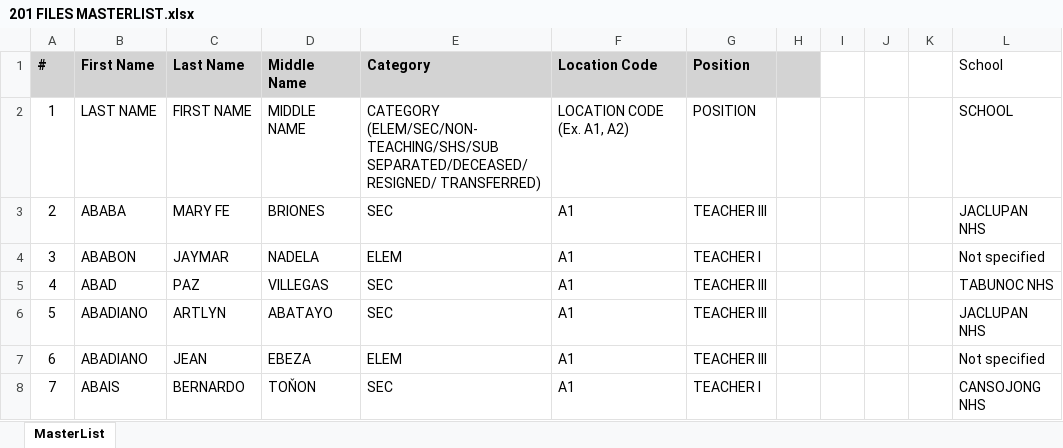
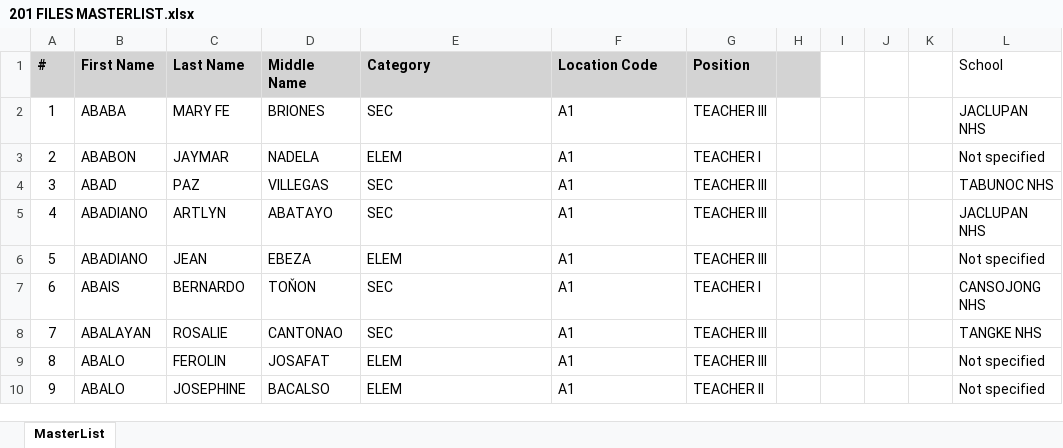
Before and after one commit to Jemzazz/MasterList, an Excel workbook: MasterList/wwwroot/data/201 FILES MASTERLIST.xlsx, sheet MasterList, drawn as a sheet; only a part is shown; the shorter side is filled out with more unchanged rows; values as stored, in another font and other column widths than the file's, no borders; removed rows and columns are numbered as before the commit, all else as after; the diff names each change by its address in the sheet, - before the commit and + after, or states it on an @@ line.

```diff
--- a/MasterList/wwwroot/data/201 FILES MASTERLIST.xlsx (sheet MasterList)
+++ b/MasterList/wwwroot/data/201 FILES MASTERLIST.xlsx (sheet MasterList)
-row 2: 1 | LAST NAME | FIRST NAME | MIDDLE NAME | CATEGORY (ELEM/SEC/NON-TEACHING/SHS/SUB SEPARATED/DECEASED/ RESIGNED/ TRANSFERRED) | LOCATION CODE (Ex. A1, A2) | POSITION |  |  |  |  | SCHOOL
@@ column A (#) renumbered from row 2 down @@
```
Also changed, not shown: 3 other files.
